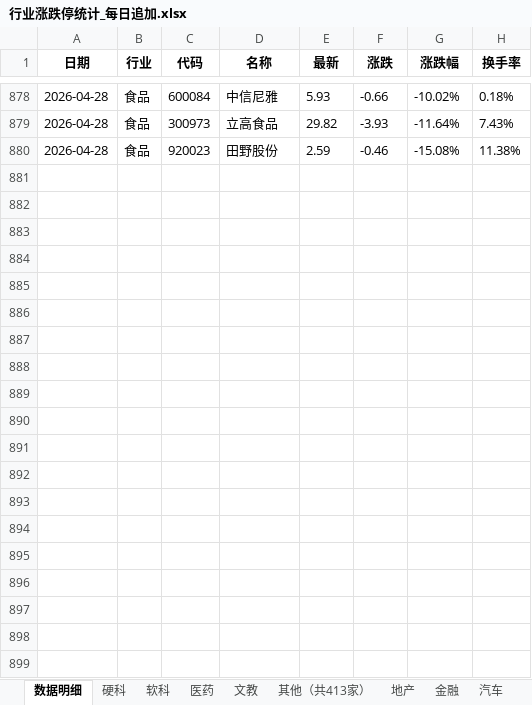
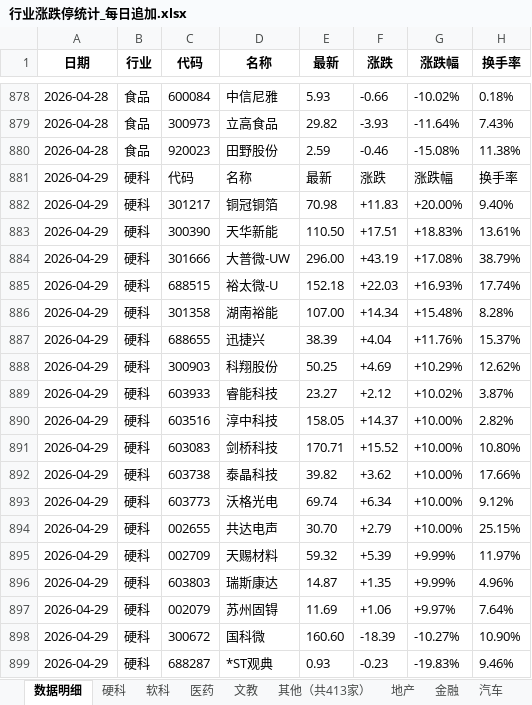
Before and after one commit to Haaasan888/fetch_data, an Excel workbook: 行业涨跌停统计_每日追加.xlsx, sheet 数据明细, drawn as a sheet; only a part is shown, gaps mark what is left out; values as stored, in another font and other column widths than the file's, no borders; the diff covers the shown part only; the diff names each change by its address in the sheet, - before the commit and + after, or states it on an @@ line.

```diff
--- a/行业涨跌停统计_每日追加.xlsx (sheet 数据明细)
+++ b/行业涨跌停统计_每日追加.xlsx (sheet 数据明细)
+row 881: 2026-04-29 | 硬科 | 代码 | 名称 | 最新 | 涨跌 | 涨跌幅 | 换手率
+row 882: 2026-04-29 | 硬科 | 301217 | 铜冠铜箔 | 70.98 | +11.83 | +20.00% | 9.40%
+row 883: 2026-04-29 | 硬科 | 300390 | 天华新能 | 110.50 | +17.51 | +18.83% | 13.61%
+row 884: 2026-04-29 | 硬科 | 301666 | 大普微-UW | 296.00 | +43.19 | +17.08% | 38.79%
+row 885: 2026-04-29 | 硬科 | 688515 | 裕太微-U | 152.18 | +22.03 | +16.93% | 17.74%
+row 886: 2026-04-29 | 硬科 | 301358 | 湖南裕能 | 107.00 | +14.34 | +15.48% | 8.28%
+row 887: 2026-04-29 | 硬科 | 688655 | 迅捷兴 | 38.39 | +4.04 | +11.76% | 15.37%
+row 888: 2026-04-29 | 硬科 | 300903 | 科翔股份 | 50.25 | +4.69 | +10.29% | 12.62%
+row 889: 2026-04-29 | 硬科 | 603933 | 睿能科技 | 23.27 | +2.12 | +10.02% | 3.87%
+row 890: 2026-04-29 | 硬科 | 603516 | 淳中科技 | 158.05 | +14.37 | +10.00% | 2.82%
+row 891: 2026-04-29 | 硬科 | 603083 | 剑桥科技 | 170.71 | +15.52 | +10.00% | 10.80%
+row 892: 2026-04-29 | 硬科 | 603738 | 泰晶科技 | 39.82 | +3.62 | +10.00% | 17.66%
+row 893: 2026-04-29 | 硬科 | 603773 | 沃格光电 | 69.74 | +6.34 | +10.00% | 9.12%
+row 894: 2026-04-29 | 硬科 | 002655 | 共达电声 | 30.70 | +2.79 | +10.00% | 25.15%
+row 895: 2026-04-29 | 硬科 | 002709 | 天赐材料 | 59.32 | +5.39 | +9.99% | 11.97%
+row 896: 2026-04-29 | 硬科 | 603803 | 瑞斯康达 | 14.87 | +1.35 | +9.99% | 4.96%
+row 897: 2026-04-29 | 硬科 | 002079 | 苏州固锝 | 11.69 | +1.06 | +9.97% | 7.64%
+row 898: 2026-04-29 | 硬科 | 300672 | 国科微 | 160.60 | -18.39 | -10.27% | 10.90%
+row 899: 2026-04-29 | 硬科 | 688287 | *ST观典 | 0.93 | -0.23 | -19.83% | 9.46%
```
Also changed, not shown: 156 added rows elsewhere in this sheet, sheet 制造, sheet 行业涨跌排行, sheet 硬科, sheet 资源, sheet 其他（共413家）, sheet 食品, 9 more sheets.
